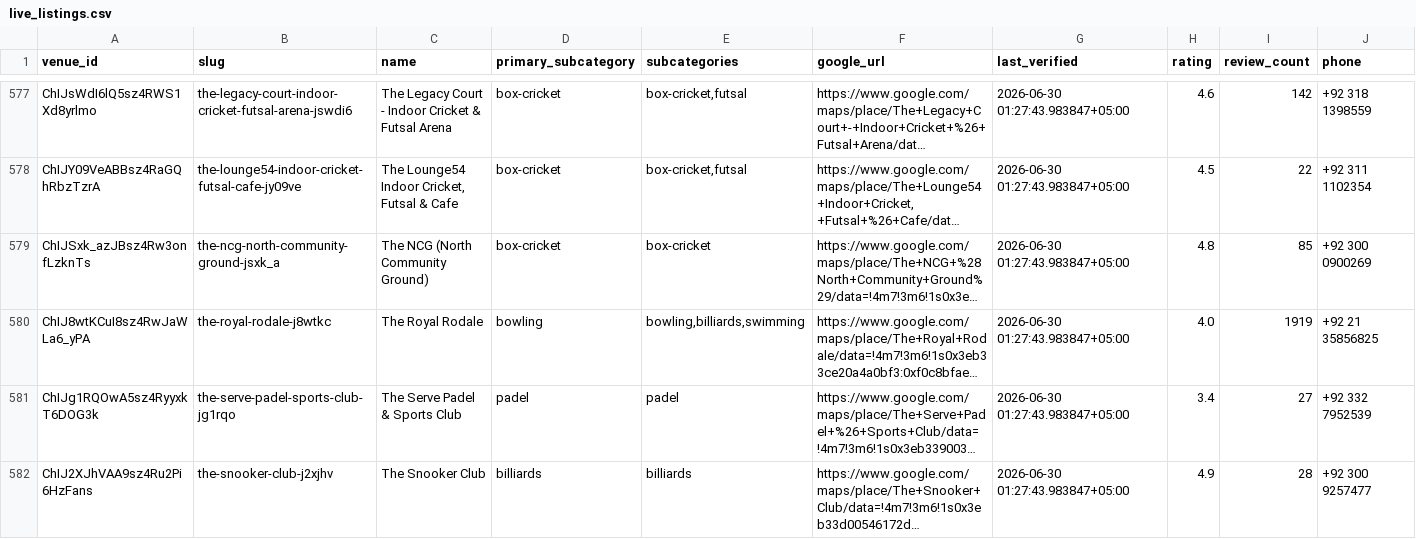
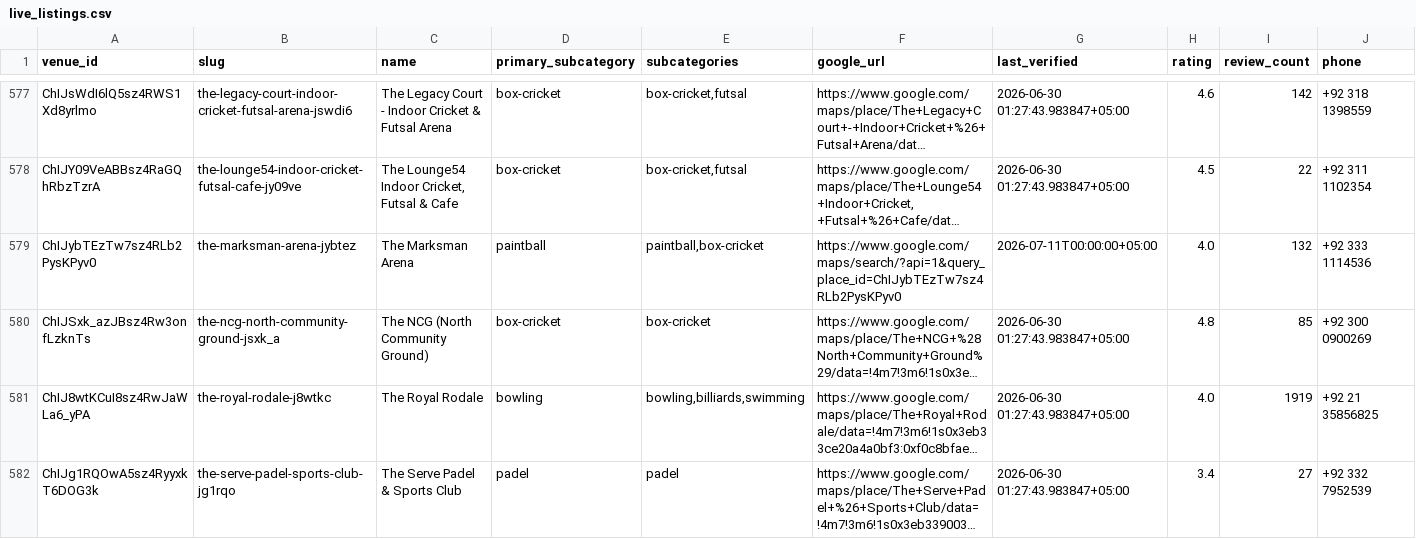
Before and after one commit to hassanraza04/niklo, a CSV file: data/live_listings.csv, drawn as a sheet; only a part is shown, gaps mark what is left out; the shorter side is filled out with more unchanged rows; long unchanged cells end in …; rows hold the shown columns only; the diff names each change by its address in the sheet, - before the commit and + after, or states it on an @@ line.

Commit message:
add marksman

```diff
--- a/data/live_listings.csv
+++ b/data/live_listings.csv
+row 579: ChIJybTEzTw7sz4RLb2PysKPyv0 | the-marksman-arena-jybtez | The Marksman Arena | paintball | paintball,box-cricket | https://www.google.com/maps/search/?api=1&query_place_id=ChIJybTEzTw7sz4RLb2PysKPyv0 | 2026-07-11T00:00:00+05:00 | 4.0 | 132 | +92 333 1114536
```
Also changed, not shown: pipeline/transform/seeds/category_overrides.csv, pipeline/transform/seeds/excluded_venues.csv, 8 other files.
